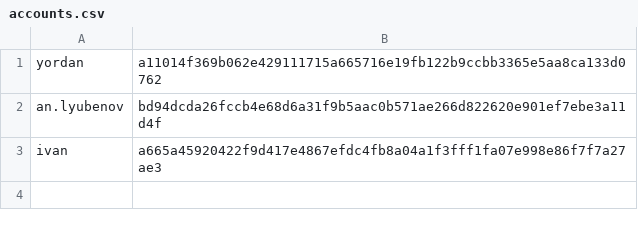
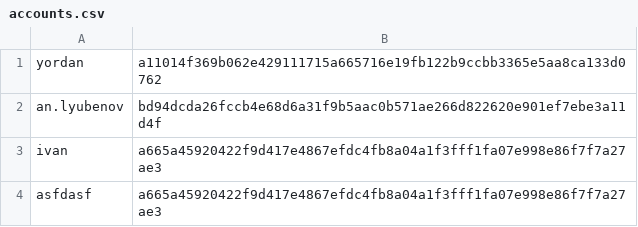
Before and after one commit to ytrufchev/moduleTwoProjectWaiter, a CSV file: src/persistent/accounts.csv, drawn as a sheet.

```diff
--- a/src/persistent/accounts.csv
+++ b/src/persistent/accounts.csv
@@ -3 +3,2 @@ an.lyubenov,bd94dcda26fccb4e68d6a31f9b5aac0b571ae266d822620e901ef7ebe3a11d4f
 ivan,a665a45920422f9d417e4867efdc4fb8a04a1f3fff1fa07e998e86f7f7a27ae3
+asfdasf,a665a45920422f9d417e4867efdc4fb8a04a1f3fff1fa07e998e86f7f7a27ae3
```
Also changed, not shown: src/persistent/orders.csv, 16 other files.
